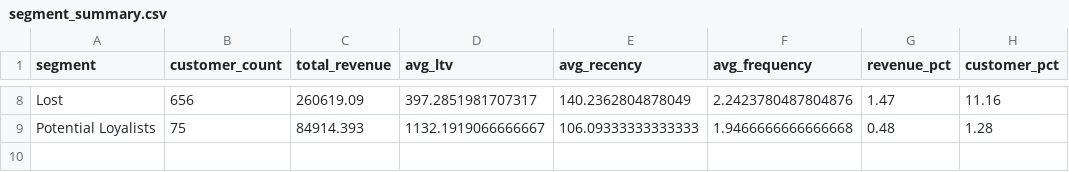
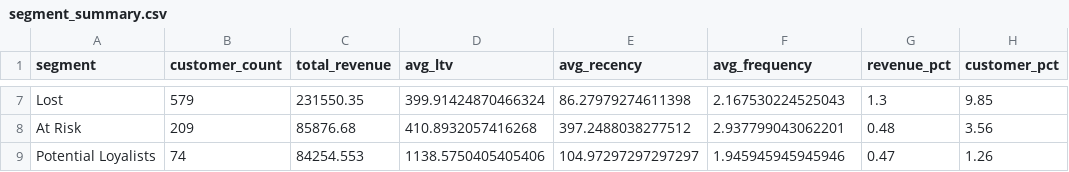
Before and after one commit to Kartz82/customer-segmentation-rfm, a CSV file: data/processed/segment_summary.csv, drawn as a sheet; only a part is shown, gaps mark what is left out; addresses are those after the commit; the diff covers the shown part only; the diff names each change by its address in the sheet, - before the commit and + after, or states it on an @@ line.

```diff
--- a/data/processed/segment_summary.csv
+++ b/data/processed/segment_summary.csv
-B7 (customer_count): 656
+B7 (customer_count): 579
-C7 (total_revenue): 260619.09
+C7 (total_revenue): 231550.35
-D7 (avg_ltv): 397.2851981707317
+D7 (avg_ltv): 399.91424870466324
-E7 (avg_recency): 140.2362804878049
+E7 (avg_recency): 86.27979274611398
-F7 (avg_frequency): 2.2423780487804876
+F7 (avg_frequency): 2.167530224525043
-G7 (revenue_pct): 1.47
+G7 (revenue_pct): 1.3
-H7 (customer_pct): 11.16
+H7 (customer_pct): 9.85
+row 8: At Risk | 209 | 85876.68 | 410.8932057416268 | 397.2488038277512 | 2.937799043062201 | 0.48 | 3.56
-B9 (customer_count): 75
+B9 (customer_count): 74
-C9 (total_revenue): 84914.393
+C9 (total_revenue): 84254.553
-D9 (avg_ltv): 1132.1919066666667
+D9 (avg_ltv): 1138.5750405405406
-E9 (avg_recency): 106.09333333333333
+E9 (avg_recency): 104.97297297297297
-F9 (avg_frequency): 1.9466666666666668
+F9 (avg_frequency): 1.945945945945946
-G9 (revenue_pct): 0.48
+G9 (revenue_pct): 0.47
-H9 (customer_pct): 1.28
+H9 (customer_pct): 1.26
```
Also changed, not shown: 1 added row, 2 removed rows and 27 edited cells elsewhere in this file, data/processed/churn_risk_high_value.csv, data/processed/cohort_retention.csv, 16 other files.
